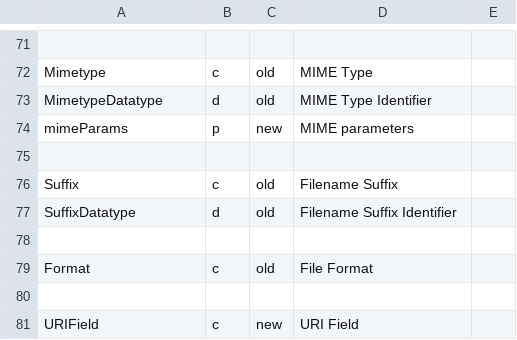
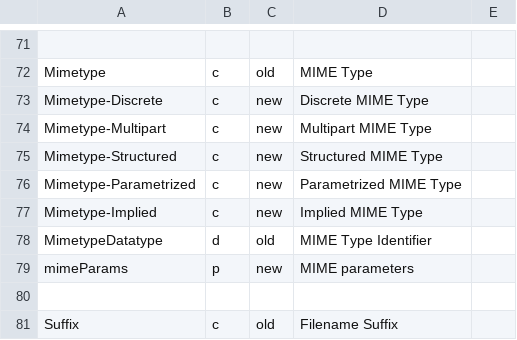
Before and after one commit to cgutteridge/uri4uri, a CSV file: htdocs/data/ns.csv, drawn as a sheet; only a part is shown, gaps mark what is left out; the shorter side is filled out with more unchanged rows; the diff names each change by its address in the sheet, - before the commit and + after, or states it on an @@ line.

Commit message:
MIME type distinctions

```diff
--- a/htdocs/data/ns.csv
+++ b/htdocs/data/ns.csv
+row 73: Mimetype-Discrete | c | new | Discrete MIME Type
+row 74: Mimetype-Multipart | c | new | Multipart MIME Type
+row 75: Mimetype-Structured | c | new | Structured MIME Type
+row 76: Mimetype-Parametrized | c | new | Parametrized MIME Type
+row 77: Mimetype-Implied | c | new | Implied MIME Type
```
Also changed, not shown: 2 other files.
